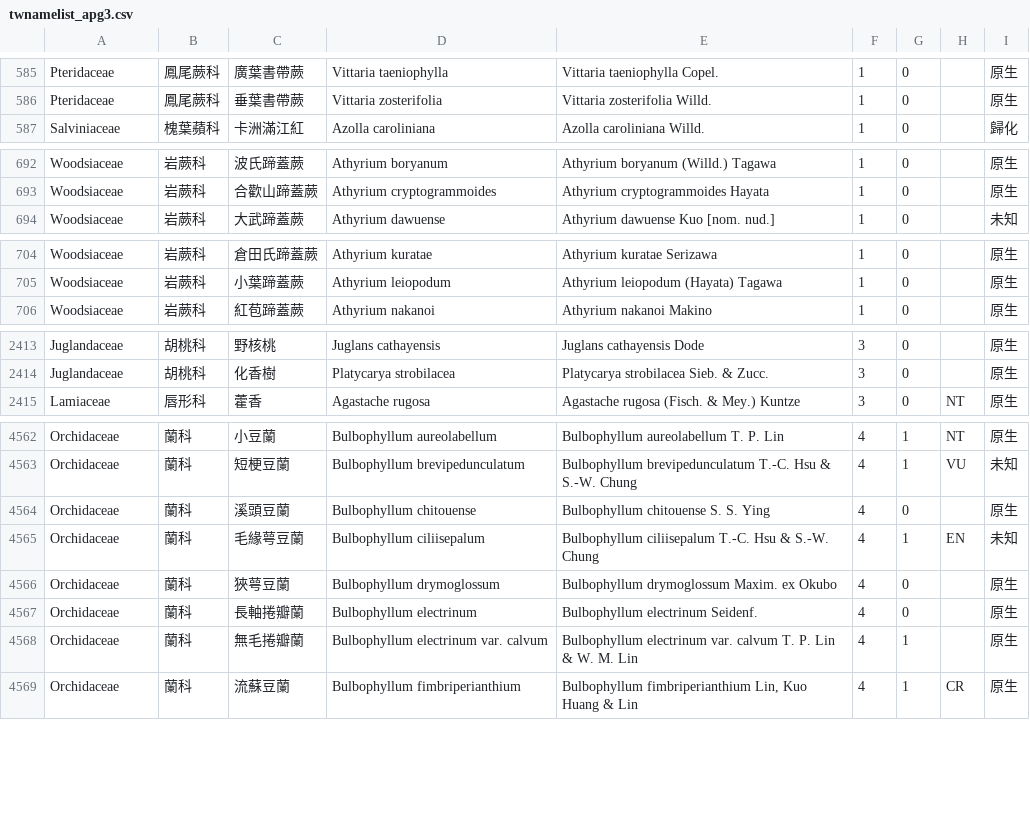
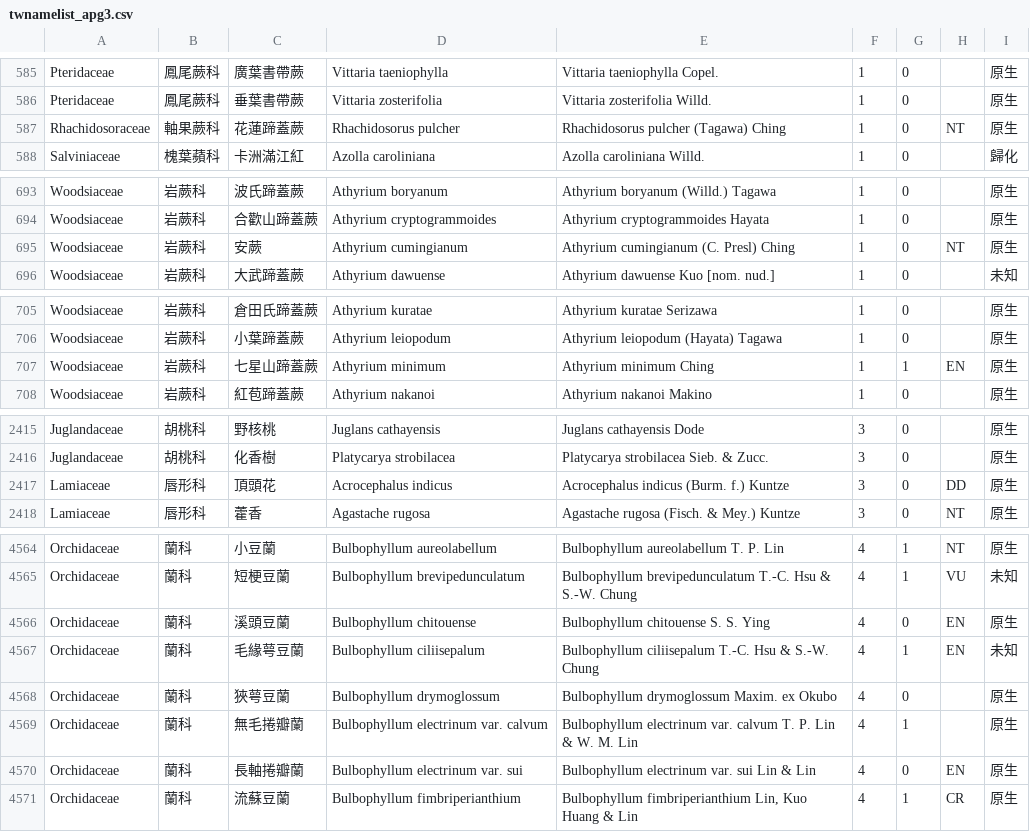
Before and after one commit to TaiBON/checklister, a CSV file: data/twnamelist_apg3.csv, drawn as a sheet; only a part is shown, gaps mark what is left out; the diff covers the shown part only.

Commit message:
1. 維管束植物資料庫新增七星山蹄蓋蕨、安蕨 2.修正學名鈍葉大果漆、銀杏葉鐵角蕨、黑鱗鐵角蕨、花蓮蹄蓋蕨、錐頭麻、 島田氏雞兒腸、清水圓柏、恆春鐵莧、頂頭花、長軸捲瓣蘭、蘭嶼花椒 3. 更新部分 IUCN 紅皮書初評名錄物種(尚有約 150 種待檢查)

```diff
--- a/data/twnamelist_apg3.csv
+++ b/data/twnamelist_apg3.csv
@@ -586,2 +586,3 @@ Pteridaceae|鳳尾蕨科|廣葉書帶蕨|Vittaria taeniophylla|Vittaria taenioph
 Pteridaceae|鳳尾蕨科|垂葉書帶蕨|Vittaria zosterifolia|Vittaria zosterifolia Willd.|1|0||原生
+Rhachidosoraceae|軸果蕨科|花蓮蹄蓋蕨|Rhachidosorus pulcher|Rhachidosorus pulcher (Tagawa) Ching|1|0|NT|原生
 Salviniaceae|槐葉蘋科|卡洲滿江紅|Azolla caroliniana|Azolla caroliniana Willd.|1|0||歸化
@@ -693,2 +694,3 @@ Woodsiaceae|岩蕨科|波氏蹄蓋蕨|Athyrium boryanum|Athyrium boryanum (Willd
 Woodsiaceae|岩蕨科|合歡山蹄蓋蕨|Athyrium cryptogrammoides|Athyrium cryptogrammoides Hayata|1|0||原生
+Woodsiaceae|岩蕨科|安蕨|Athyrium cumingianum|Athyrium cumingianum (C. Presl) Ching|1|0|NT|原生
 Woodsiaceae|岩蕨科|大武蹄蓋蕨|Athyrium dawuense|Athyrium dawuense Kuo [nom. nud.]|1|0||未知
@@ -705,2 +706,3 @@ Woodsiaceae|岩蕨科|倉田氏蹄蓋蕨|Athyrium kuratae|Athyrium kuratae Seriz
 Woodsiaceae|岩蕨科|小葉蹄蓋蕨|Athyrium leiopodum|Athyrium leiopodum (Hayata) Tagawa|1|0||原生
+Woodsiaceae|岩蕨科|七星山蹄蓋蕨|Athyrium minimum|Athyrium minimum Ching|1|1|EN|原生
 Woodsiaceae|岩蕨科|紅苞蹄蓋蕨|Athyrium nakanoi|Athyrium nakanoi Makino|1|0||原生
@@ -2414,2 +2416,3 @@ Juglandaceae|胡桃科|野核桃|Juglans cathayensis|Juglans cathayensis Dode|3|
 Juglandaceae|胡桃科|化香樹|Platycarya strobilacea|Platycarya strobilacea Sieb. & Zucc.|3|0||原生
+Lamiaceae|唇形科|頂頭花|Acrocephalus indicus|Acrocephalus indicus (Burm. f.) Kuntze|3|0|DD|原生
 Lamiaceae|唇形科|藿香|Agastache rugosa|Agastache rugosa (Fisch. & Mey.) Kuntze|3|0|NT|原生
@@ -4563,7 +4565,7 @@ Orchidaceae|蘭科|小豆蘭|Bulbophyllum aureolabellum|Bulbophyllum aureolabell
 Orchidaceae|蘭科|短梗豆蘭|Bulbophyllum brevipedunculatum|Bulbophyllum brevipedunculatum T.-C. Hsu & S.-W. Chung|4|1|VU|未知
-Orchidaceae|蘭科|溪頭豆蘭|Bulbophyllum chitouense|Bulbophyllum chitouense S. S. Ying|4|0||原生
+Orchidaceae|蘭科|溪頭豆蘭|Bulbophyllum chitouense|Bulbophyllum chitouense S. S. Ying|4|0|EN|原生
 Orchidaceae|蘭科|毛緣萼豆蘭|Bulbophyllum ciliisepalum|Bulbophyllum ciliisepalum T.-C. Hsu & S.-W. Chung|4|1|EN|未知
 Orchidaceae|蘭科|狹萼豆蘭|Bulbophyllum drymoglossum|Bulbophyllum drymoglossum Maxim. ex Okubo|4|0||原生
-Orchidaceae|蘭科|長軸捲瓣蘭|Bulbophyllum electrinum|Bulbophyllum electrinum Seidenf.|4|0||原生
 Orchidaceae|蘭科|無毛捲瓣蘭|Bulbophyllum electrinum var. calvum|Bulbophyllum electrinum var. calvum T. P. Lin & W. M. Lin|4|1||原生
+Orchidaceae|蘭科|長軸捲瓣蘭|Bulbophyllum electrinum var. sui|Bulbophyllum electrinum var. sui Lin & Lin|4|0|EN|原生
 Orchidaceae|蘭科|流蘇豆蘭|Bulbophyllum fimbriperianthium|Bulbophyllum fimbriperianthium Lin, Kuo Huang & Lin |4|1|CR|原生
```
Also changed, not shown: 2 removed rows and 76 edited cells elsewhere in this file, data/twnamelist.csv, 4 other files.
